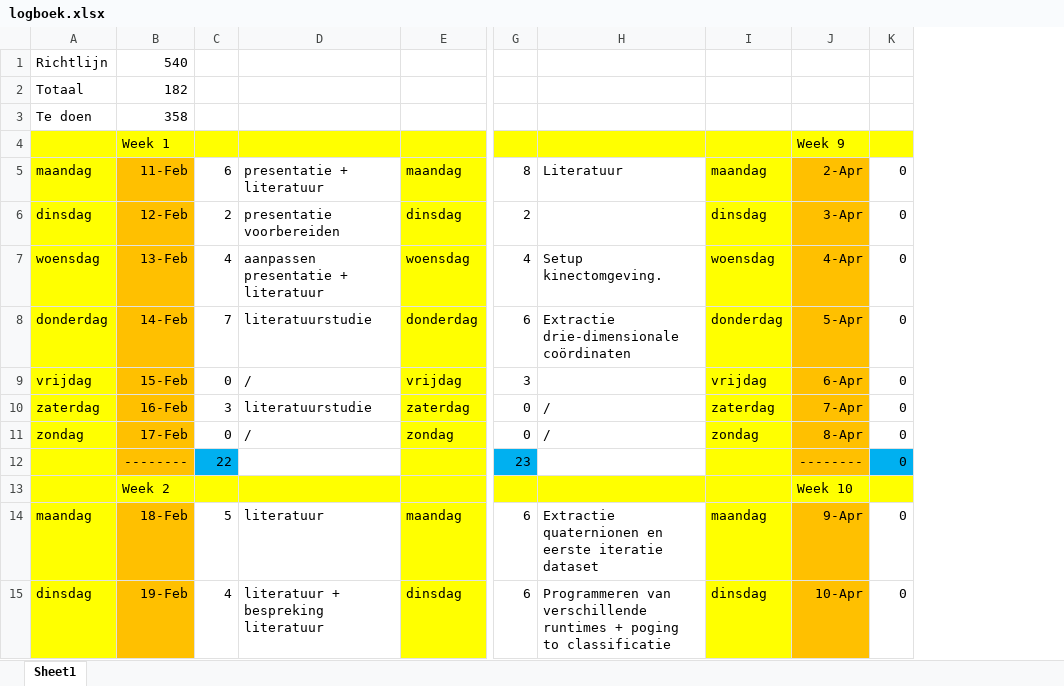
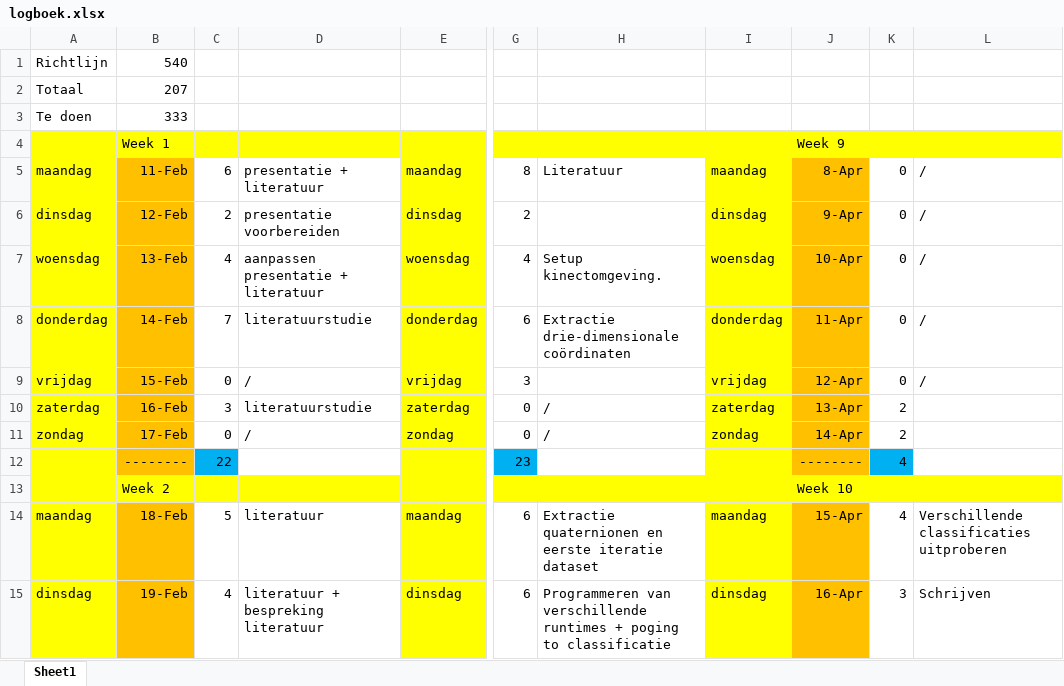
Before and after one commit to Lentosy/Master-Informatica, an Excel workbook: Semester II/Masterproef/logboek/logboek.xlsx, sheet Sheet1, drawn as a sheet; only a part is shown, gaps mark what is left out; values as stored, in another font and other column widths than the file's, no borders; the diff covers the shown part only; the diff names each change by its address in the sheet, - before the commit and + after, or states it on an @@ line.

Commit message:
logboek

```diff
--- a/Semester II/Masterproef/logboek/logboek.xlsx (sheet Sheet1)
+++ b/Semester II/Masterproef/logboek/logboek.xlsx (sheet Sheet1)
+column L, rows 5-15: / | / | / | / | / |  |  |  |  | Verschillende classificaties uitproberen | Schrijven
-B2: 182
+B2: 207
-B3: 358
+B3: 333
-J5: 2-Apr
+J5: 8-Apr
-J6: 3-Apr
+J6: 9-Apr
-J7: 4-Apr
+J7: 10-Apr
-J8: 5-Apr
+J8: 11-Apr
-J9: 6-Apr
+J9: 12-Apr
-J10: 7-Apr
+J10: 13-Apr
-K10:K11: 0
+K10:K11: 2
-J11: 8-Apr
+J11: 14-Apr
-K12: 0
+K12: 4
-J14: 9-Apr
+J14: 15-Apr
-K14: 0
+K14: 4
-J15: 10-Apr
+J15: 16-Apr
-K15: 0
+K15: 3
```
Also changed, not shown: 29 edited cells elsewhere in this sheet.
